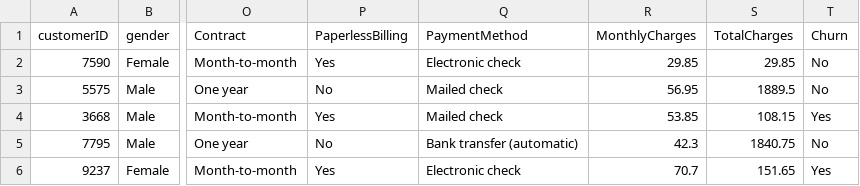
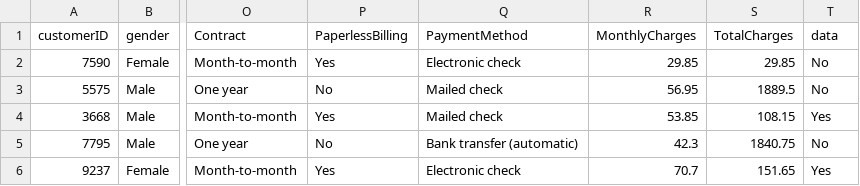
Before and after one commit to Kumud2k16/end-to-end-ml-pipeline, a CSV file: data/raw/telco_data.csv, drawn as a sheet; only a part is shown, gaps mark what is left out; the diff names each change by its address in the sheet, - before the commit and + after, or states it on an @@ line.

```diff
--- a/data/raw/telco_data.csv
+++ b/data/raw/telco_data.csv
-T1: Churn
+T1: data
```
Also changed, not shown: 3 other files.
